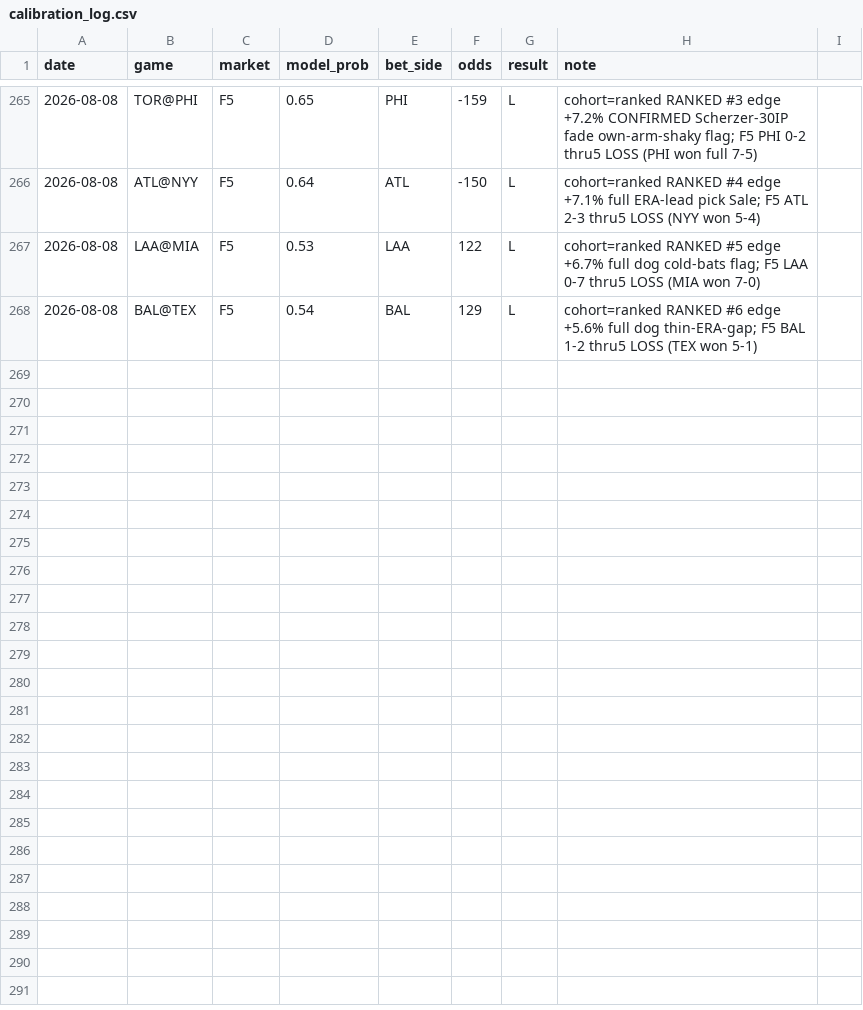
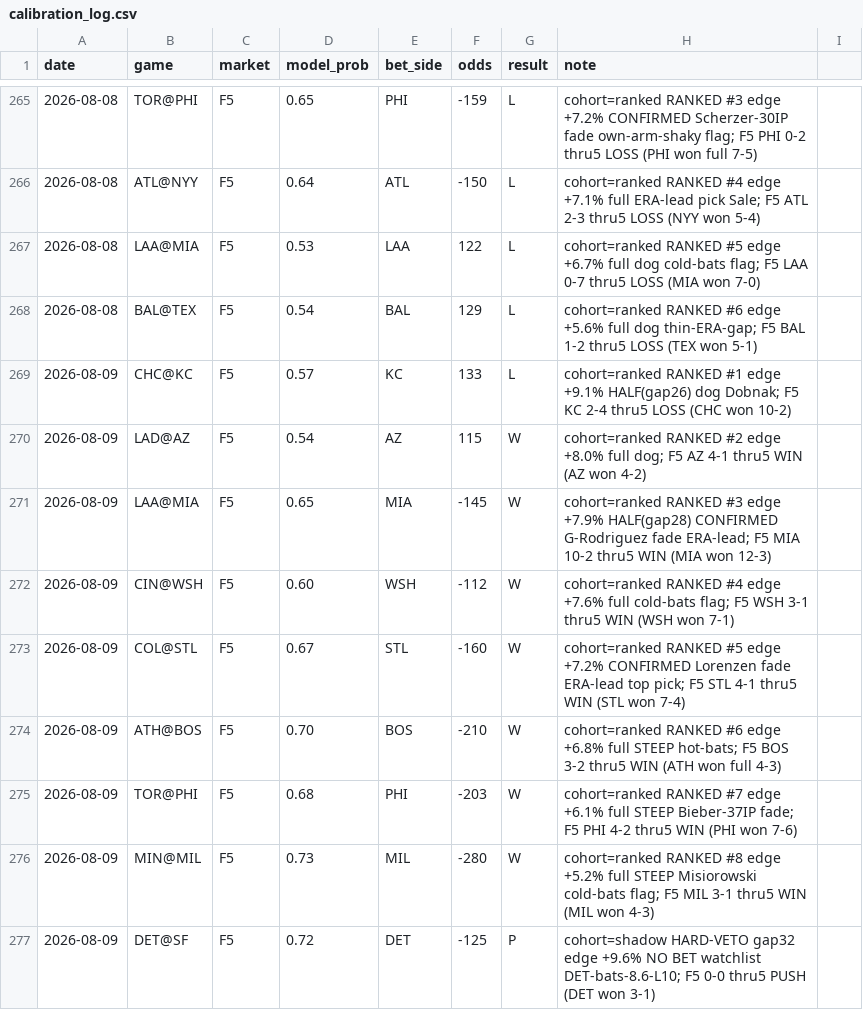
Before and after one commit to locodelamatacoco/sports-app1.1, a CSV file: mlb-f5/calibration_log.csv, drawn as a sheet; only a part is shown, gaps mark what is left out; the diff names each change by its address in the sheet, - before the commit and + after, or states it on an @@ line.

```diff
--- a/mlb-f5/calibration_log.csv
+++ b/mlb-f5/calibration_log.csv
+row 269: 2026-08-09 | CHC@KC | F5 | 0.57 | KC | 133 | L | cohort=ranked RANKED #1 edge +9.1% HALF(gap26) dog Dobnak; F5 KC 2-4 thru5 LOSS (CHC won 10-2)
+row 270: 2026-08-09 | LAD@AZ | F5 | 0.54 | AZ | 115 | W | cohort=ranked RANKED #2 edge +8.0% full dog; F5 AZ 4-1 thru5 WIN (AZ won 4-2)
+row 271: 2026-08-09 | LAA@MIA | F5 | 0.65 | MIA | -145 | W | cohort=ranked RANKED #3 edge +7.9% HALF(gap28) CONFIRMED G-Rodriguez fade ERA-lead; F5 MIA 10-2 thru5 WIN (MIA won 12-3)
+row 272: 2026-08-09 | CIN@WSH | F5 | 0.60 | WSH | -112 | W | cohort=ranked RANKED #4 edge +7.6% full cold-bats flag; F5 WSH 3-1 thru5 WIN (WSH won 7-1)
+row 273: 2026-08-09 | COL@STL | F5 | 0.67 | STL | -160 | W | cohort=ranked RANKED #5 edge +7.2% CONFIRMED Lorenzen fade ERA-lead top pick; F5 STL 4-1 thru5 WIN (STL won 7-4)
+row 274: 2026-08-09 | ATH@BOS | F5 | 0.70 | BOS | -210 | W | cohort=ranked RANKED #6 edge +6.8% full STEEP hot-bats; F5 BOS 3-2 thru5 WIN (ATH won full 4-3)
+row 275: 2026-08-09 | TOR@PHI | F5 | 0.68 | PHI | -203 | W | cohort=ranked RANKED #7 edge +6.1% full STEEP Bieber-37IP fade; F5 PHI 4-2 thru5 WIN (PHI won 7-6)
+row 276: 2026-08-09 | MIN@MIL | F5 | 0.73 | MIL | -280 | W | cohort=ranked RANKED #8 edge +5.2% full STEEP Misiorowski cold-bats flag; F5 MIL 3-1 thru5 WIN (MIL won 4-3)
+row 277: 2026-08-09 | DET@SF | F5 | 0.72 | DET | -125 | P | cohort=shadow HARD-VETO gap32 edge +9.6% NO BET watchlist DET-bats-8.6-L10; F5 0-0 thru5 PUSH (DET won 3-1)
```
Also changed, not shown: 1 other file.
